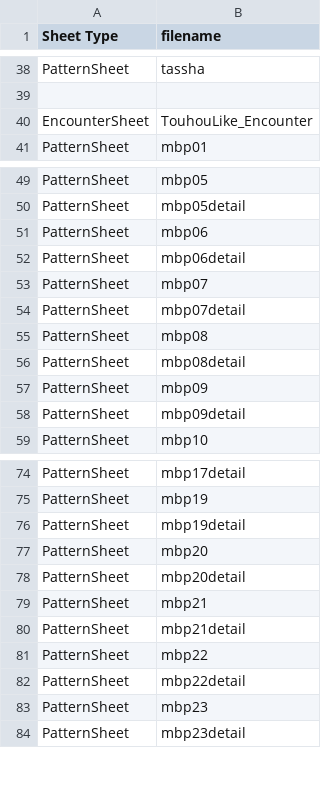
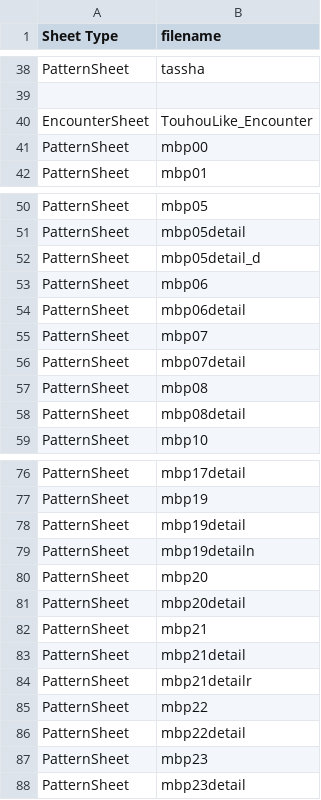
Before and after one commit to DDRMANIAC007/Rabbit_and_Steel_Mega_Encounter_Mod, a CSV file: Mega Encounter Mod/SheetList.csv, drawn as a sheet; only a part is shown, gaps mark what is left out; removed rows and columns are numbered as before the commit, all else as after; the diff covers the shown part only; the diff names each change by its address in the sheet, - before the commit and + after, or states it on an @@ line.

Commit message:
Update SheetList.csv
Updated SheetList to reflect Touhou-Like v2 changes

```diff
--- a/Mega Encounter Mod/SheetList.csv
+++ b/Mega Encounter Mod/SheetList.csv
+row 41: PatternSheet | mbp00
+row 52: PatternSheet | mbp05detail_d
-row 57: PatternSheet | mbp09
-row 58: PatternSheet | mbp09detail
+row 79: PatternSheet | mbp19detailn
+row 84: PatternSheet | mbp21detailr
```
Also changed, not shown: 13 added rows and 1 edited cell elsewhere in this file.
